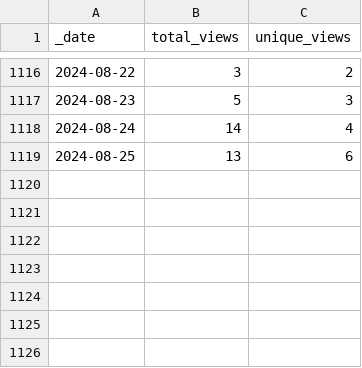
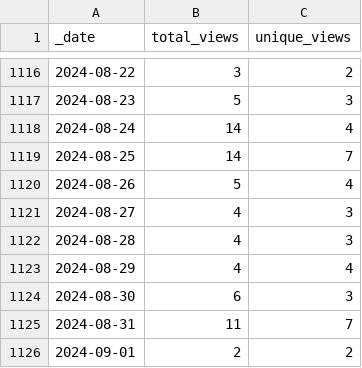
Before and after one commit to 0m4r/MMM-SoccerLiveScore, a CSV file: traffic/views.csv, drawn as a sheet; only a part is shown, gaps mark what is left out.

Commit message:
GitHub traffic

```diff
--- a/traffic/views.csv
+++ b/traffic/views.csv
@@ -1118,2 +1118,9 @@ _date,total_views,unique_views
 2024-08-24,14,4
-2024-08-25,13,6
+2024-08-25,14,7
+2024-08-26,5,4
+2024-08-27,4,3
+2024-08-28,4,3
+2024-08-29,4,4
+2024-08-30,6,3
+2024-08-31,11,7
+2024-09-01,2,2
```
Also changed, not shown: traffic/clones.csv, 1 other file.
